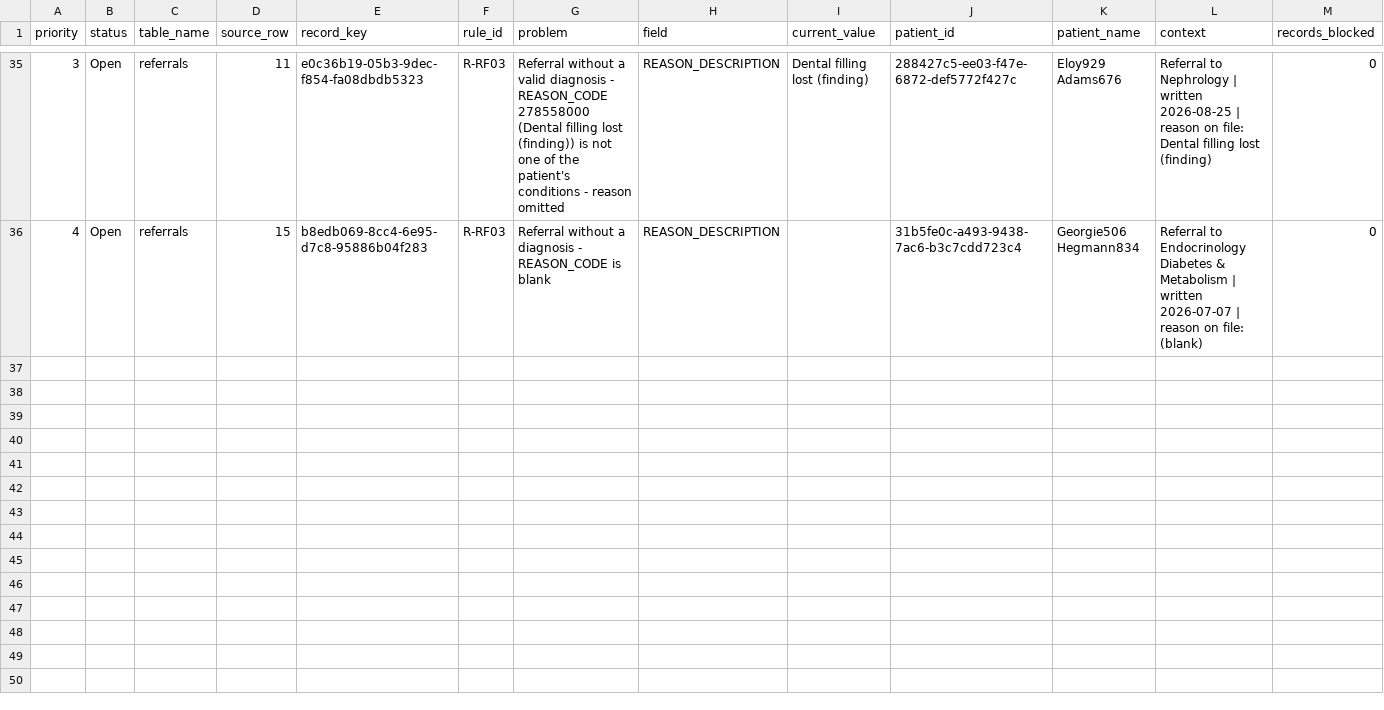
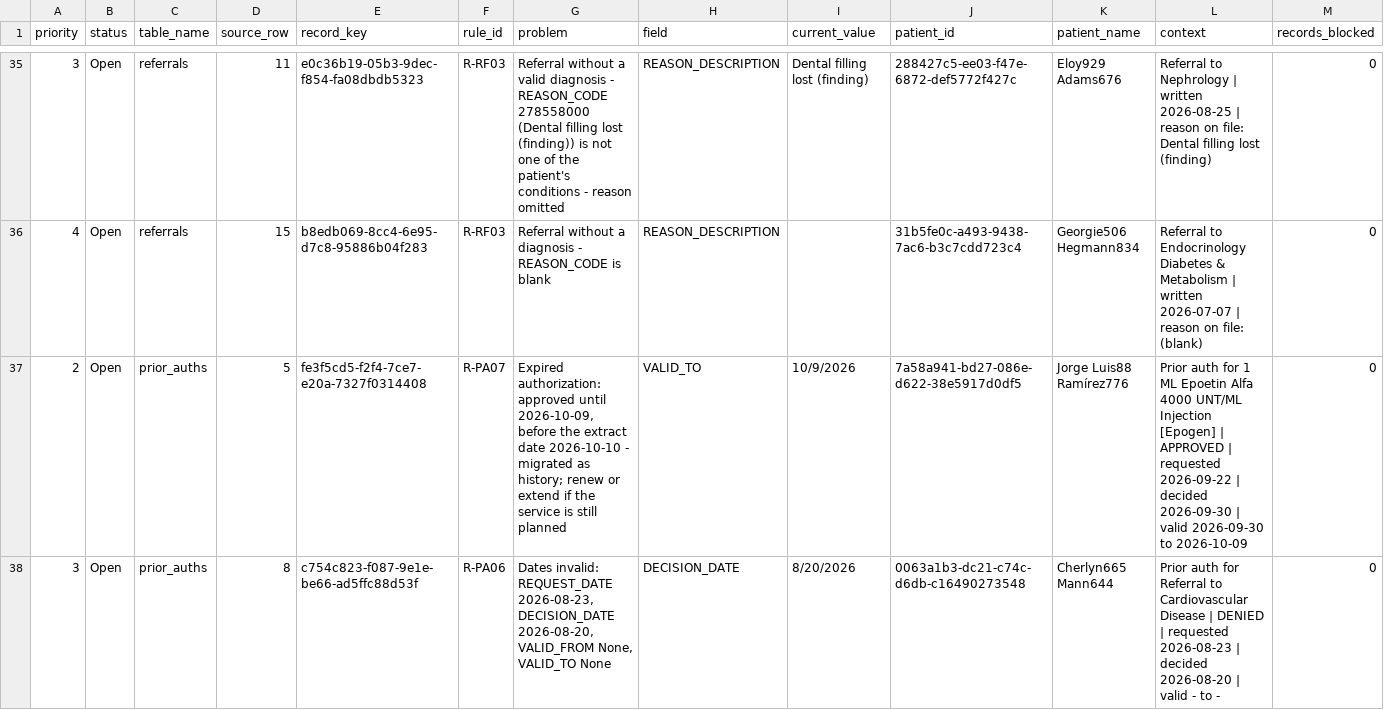
Before and after one commit to kephaohanga/fhir-migration-project, a CSV file: remediation/corrections.csv, drawn as a sheet; only a part is shown, gaps mark what is left out; rows hold the shown columns only; the diff covers the shown part only; the diff names each change by its address in the sheet, - before the commit and + after, or states it on an @@ line.

Commit message:
Phase 3 step 2: prior authorizations to Claim + ClaimResponse, 17 of 17 migrated after remediation

```diff
--- a/remediation/corrections.csv
+++ b/remediation/corrections.csv
+row 37: 2 | Open | prior_auths | 5 | fe3f5cd5-f2f4-7ce7-e20a-7327f0314408 | R-PA07 | Expired authorization: approved until 2026-10-09, before the extract date 2026-10-10 - migrated as history; renew or extend if the service is still planned | VALID_TO | 10/9/2026 | 7a58a941-bd27-086e-d622-38e5917d0df5 | Jorge Luis88 Ramírez776 | Prior auth for 1 ML Epoetin Alfa 4000 UNT/ML Injection [Epogen] | APPROVED | requested 2026-09-22 | decided 2026-09-30 | valid 2026-09-30 to 2026-10-09 | 0
+row 38: 3 | Open | prior_auths | 8 | c754c823-f087-9e1e-be66-ad5ffc88d53f | R-PA06 | Dates invalid: REQUEST_DATE 2026-08-23, DECISION_DATE 2026-08-20, VALID_FROM None, VALID_TO None | DECISION_DATE | 8/20/2026 | 0063a1b3-dc21-c74c-d6db-c16490273548 | Cherlyn665 Mann644 | Prior auth for Referral to Cardiovascular Disease | DENIED | requested 2026-08-23 | decided 2026-08-20 | valid - to - | 0
```
Also changed, not shown: 4 added rows elsewhere in this file, 7 other files.
